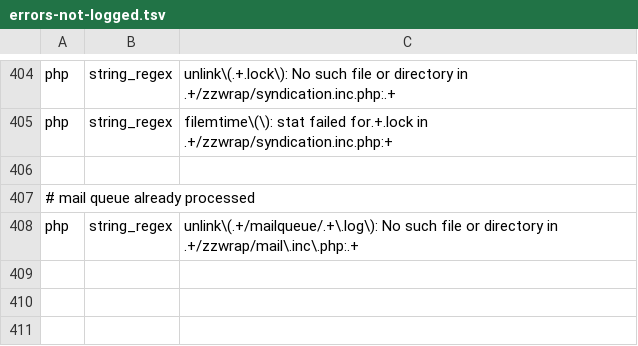
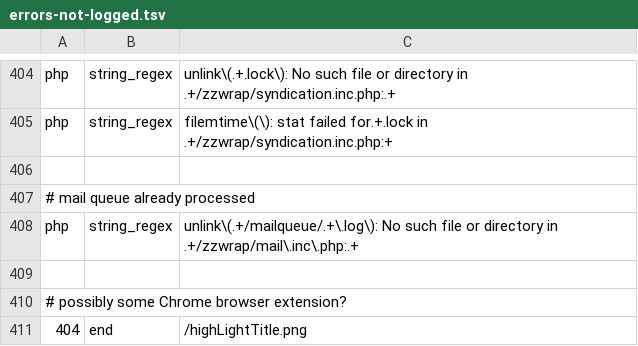
Before and after one commit to koenige/modules-default, a TSV file: configuration/errors-not-logged.tsv, drawn as a sheet; only a part is shown, gaps mark what is left out; the diff names each change by its address in the sheet, - before the commit and + after, or states it on an @@ line.

Commit message:
update error log exclusions
git-svn-id: file:///Repos/modules/default/trunk@922 98be6e6d-ea4f-4117-9388-ed847deb6ed9

```diff
--- a/configuration/errors-not-logged.tsv
+++ b/configuration/errors-not-logged.tsv
+row 409: (empty)
+row 410: # possibly some Chrome browser extension?
+row 411: 404 | end | /highLightTitle.png
```
